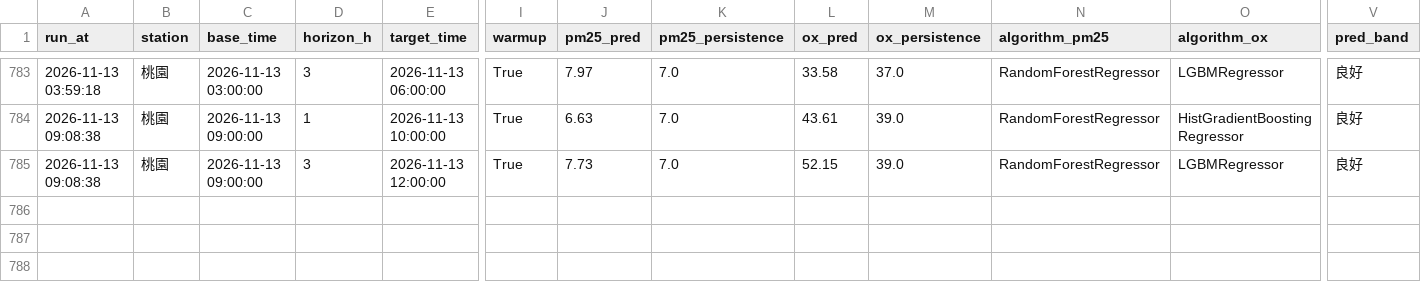
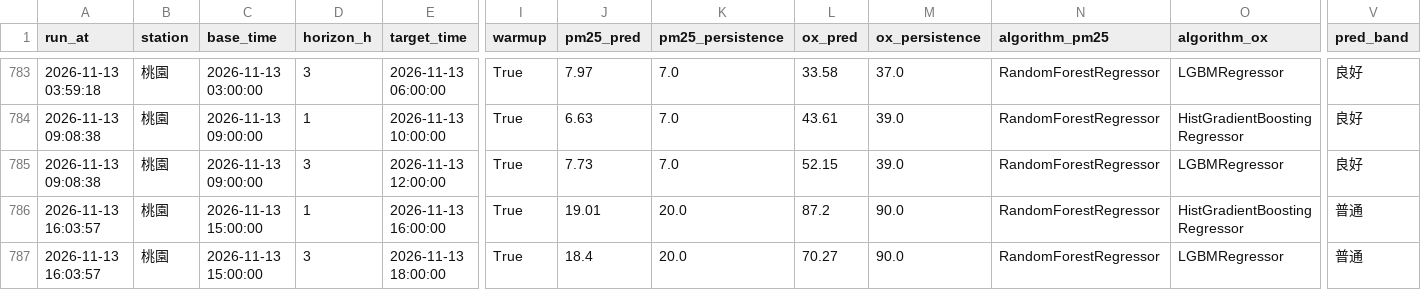
Before and after one commit to kachio-lab/Taoyuan-Air-Quality-Monitor, a CSV file: data/monitor/scores.csv, drawn as a sheet; only a part is shown, gaps mark what is left out; rows hold the shown columns only; the diff names each change by its address in the sheet, - before the commit and + after, or states it on an @@ line.

```diff
--- a/data/monitor/scores.csv
+++ b/data/monitor/scores.csv
+row 786: 2026-11-13 16:03:57 | 桃園 | 2026-11-13 15:00:00 | 1 | 2026-11-13 16:00:00 | True | 19.01 | 20.0 | 87.2 | 90.0 | RandomForestRegressor | HistGradientBoostingRegressor | 普通
+row 787: 2026-11-13 16:03:57 | 桃園 | 2026-11-13 15:00:00 | 3 | 2026-11-13 18:00:00 | True | 18.4 | 20.0 | 70.27 | 90.0 | RandomForestRegressor | LGBMRegressor | 普通
```
Also changed, not shown: data/monitor/observations.csv, data/monitor/predictions.csv, 2 other files.
